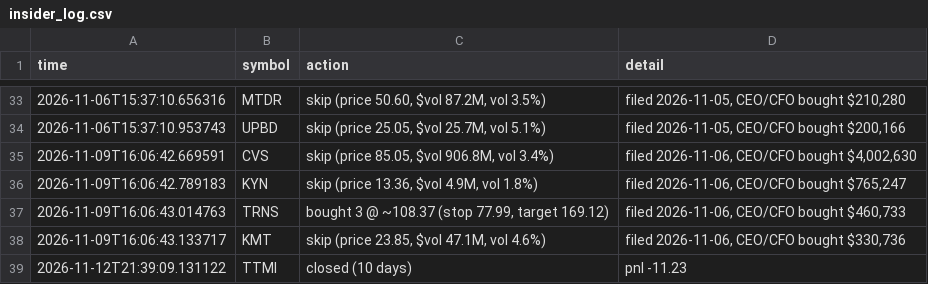
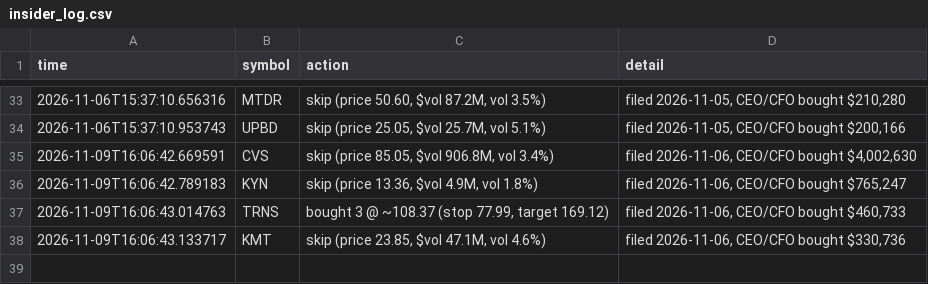
Before and after one commit to talshahino/trading-system, a CSV file: forward/insider_log.csv, drawn as a sheet; only a part is shown, gaps mark what is left out; the diff names each change by its address in the sheet, - before the commit and + after, or states it on an @@ line.

```diff
--- a/forward/insider_log.csv
+++ b/forward/insider_log.csv
-row 39: 2026-11-12T21:39:09.131122 | TTMI | closed (10 days) | pnl -11.23
```
Also changed, not shown: 55 other files.
